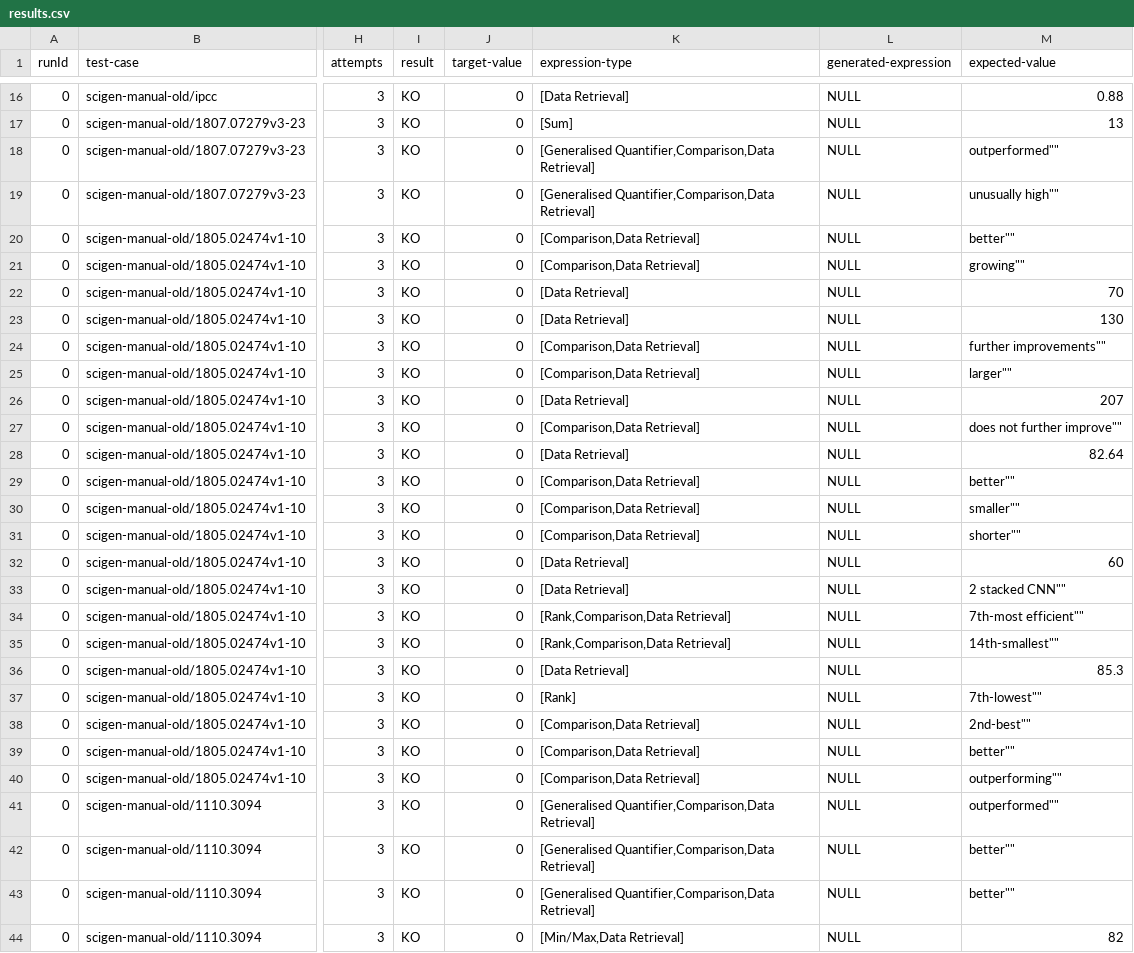
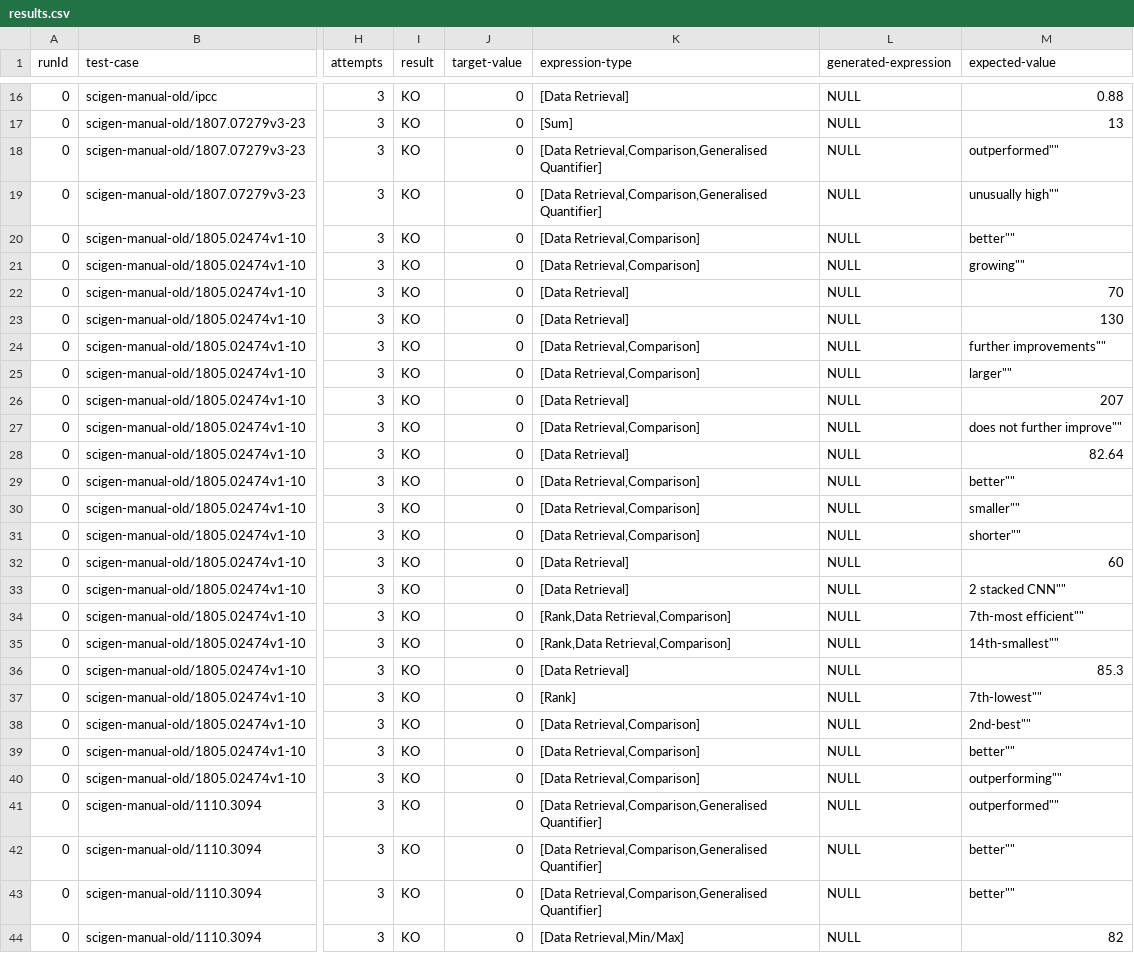
Before and after one commit to explorable-viz/authoring-assistant, a CSV file: results/scigen-manual-old/results.csv, drawn as a sheet; only a part is shown, gaps mark what is left out; the diff covers the shown part only; the diff names each change by its address in the sheet, - before the commit and + after, or states it on an @@ line.

```diff
--- a/results/scigen-manual-old/results.csv
+++ b/results/scigen-manual-old/results.csv
-K18:K19 (expression-type): [Generalised Quantifier,Comparison,Data Retrieval]
+K18:K19 (expression-type): [Data Retrieval,Comparison,Generalised Quantifier]
-K20:K21 (expression-type): [Comparison,Data Retrieval]
+K20:K21 (expression-type): [Data Retrieval,Comparison]
-K24:K25 (expression-type): [Comparison,Data Retrieval]
+K24:K25 (expression-type): [Data Retrieval,Comparison]
-K27 (expression-type): [Comparison,Data Retrieval]
+K27 (expression-type): [Data Retrieval,Comparison]
-K29:K31 (expression-type): [Comparison,Data Retrieval]
+K29:K31 (expression-type): [Data Retrieval,Comparison]
-K34:K35 (expression-type): [Rank,Comparison,Data Retrieval]
+K34:K35 (expression-type): [Rank,Data Retrieval,Comparison]
-K38:K40 (expression-type): [Comparison,Data Retrieval]
+K38:K40 (expression-type): [Data Retrieval,Comparison]
-K41:K43 (expression-type): [Generalised Quantifier,Comparison,Data Retrieval]
+K41:K43 (expression-type): [Data Retrieval,Comparison,Generalised Quantifier]
-K44 (expression-type): [Min/Max,Data Retrieval]
+K44 (expression-type): [Data Retrieval,Min/Max]
```
Also changed, not shown: 12 edited cells elsewhere in this file, 42 other files.
